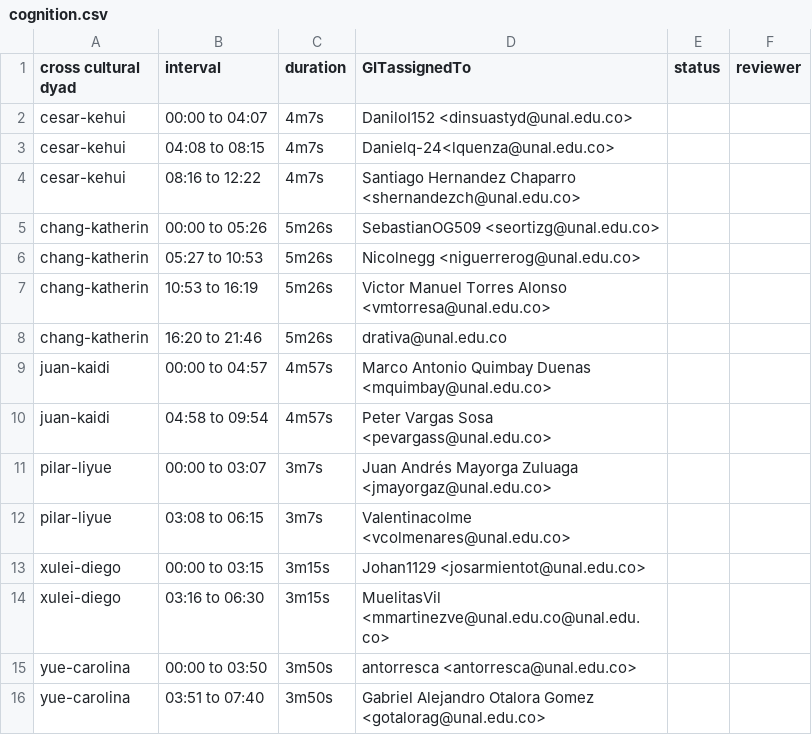
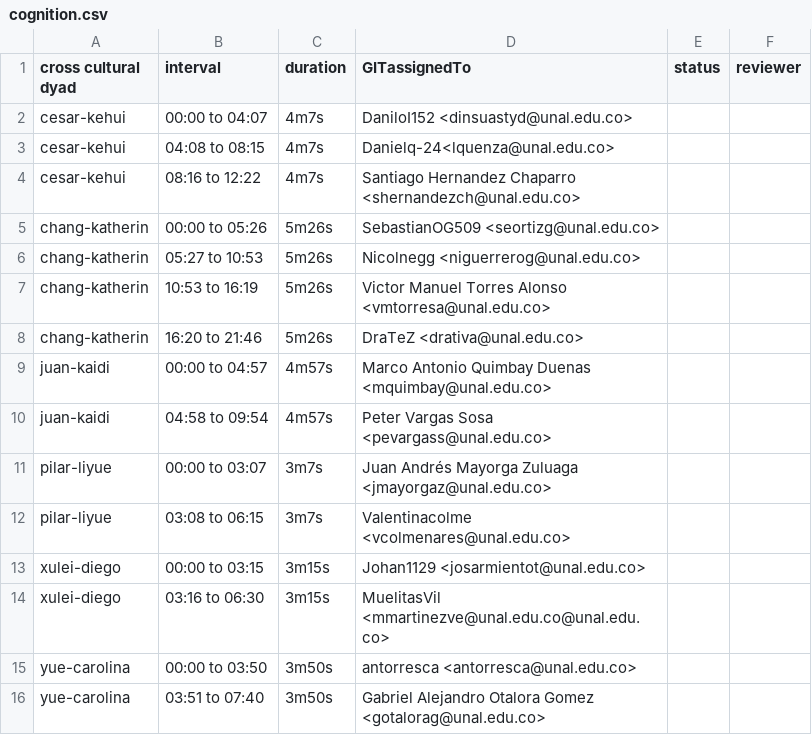
Before and after one commit to asdruelnir/Allignment, a CSV file: cognition.csv, drawn as a sheet.

Commit message:
Update cognition.csv

```diff
--- a/cognition.csv
+++ b/cognition.csv
@@ -7,3 +7,3 @@ chang-katherin,05:27 to 10:53,5m26s,Nicolnegg <niguerrerog@unal.edu.co>,,
 chang-katherin,10:53 to 16:19,5m26s,Victor Manuel Torres Alonso <vmtorresa@unal.edu.co>,,
-chang-katherin,16:20 to 21:46,5m26s,drativa@unal.edu.co,,
+chang-katherin,16:20 to 21:46,5m26s,DraTeZ <drativa@unal.edu.co>,,
 juan-kaidi,00:00 to 04:57,4m57s,Marco Antonio Quimbay Duenas <mquimbay@unal.edu.co>,,
```
